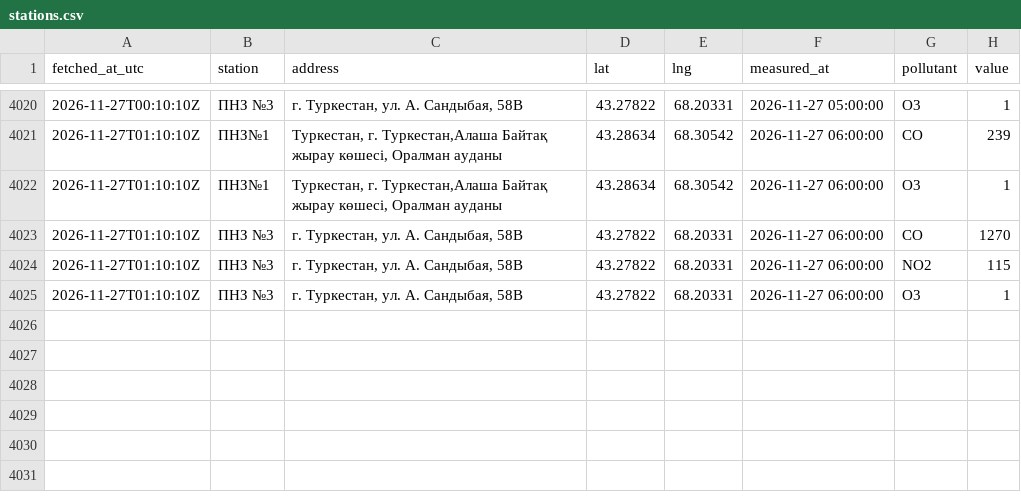
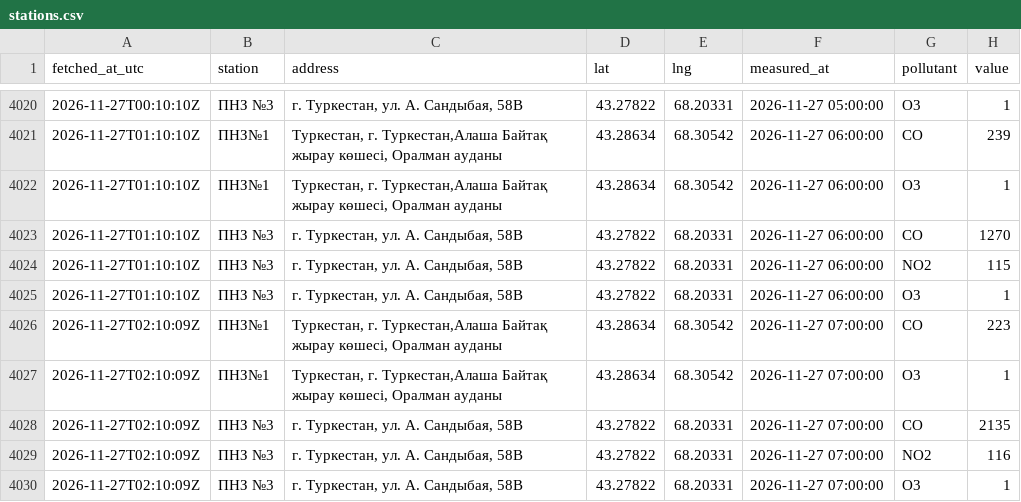
Before and after one commit to SanDav2011/atyrau-air, a CSV file: data/turkistan/stations.csv, drawn as a sheet; only a part is shown, gaps mark what is left out.

```diff
--- a/data/turkistan/stations.csv
+++ b/data/turkistan/stations.csv
@@ -4025 +4025,6 @@
 2026-11-27T01:10:10Z,ПНЗ №3,"г. Туркестан, ул. А. Сандыбая, 58В",43.27822,68.20331,2026-11-27 06:00:00,O3,1
+2026-11-27T02:10:09Z,ПНЗ№1,"Туркестан, г. Туркестан,Алаша Байтақ жырау көшесі, Оралман ауданы",43.28634,68.30542,2026-11-27 07:00:00,CO,223
+2026-11-27T02:10:09Z,ПНЗ№1,"Туркестан, г. Туркестан,Алаша Байтақ жырау көшесі, Оралман ауданы",43.28634,68.30542,2026-11-27 07:00:00,O3,1
+2026-11-27T02:10:09Z,ПНЗ №3,"г. Туркестан, ул. А. Сандыбая, 58В",43.27822,68.20331,2026-11-27 07:00:00,CO,2135
+2026-11-27T02:10:09Z,ПНЗ №3,"г. Туркестан, ул. А. Сандыбая, 58В",43.27822,68.20331,2026-11-27 07:00:00,NO2,116
+2026-11-27T02:10:09Z,ПНЗ №3,"г. Туркестан, ул. А. Сандыбая, 58В",43.27822,68.20331,2026-11-27 07:00:00,O3,1
```
Also changed, not shown: data/aktau/stations.csv, data/kyzylorda/stations.csv, 37 other files.
